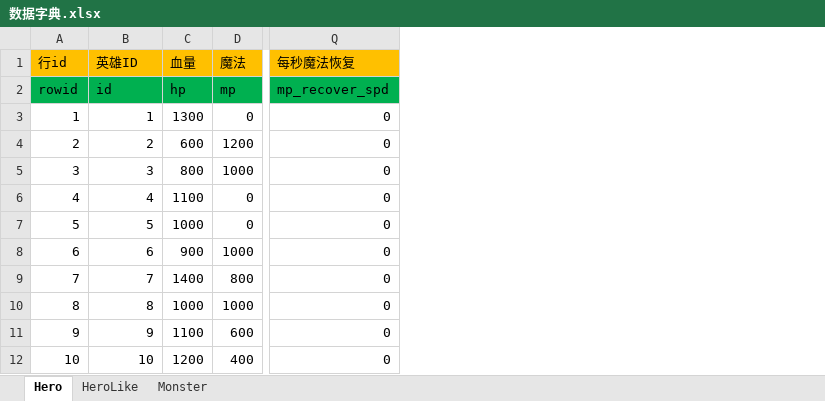
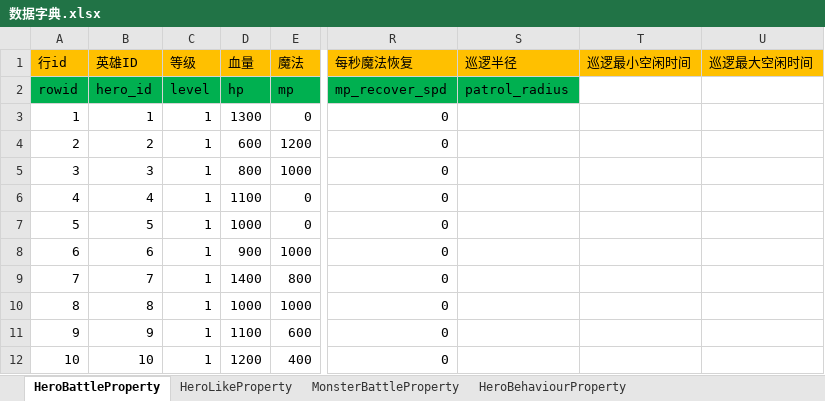
Before and after one commit to JonathanCUI/MC, an Excel workbook: Documents/数据字典.xlsx, sheet HeroBattleProperty, drawn as a sheet; only a part is shown, gaps mark what is left out; values as stored, in another font and other column widths than the file's, no borders; the diff names each change by its address in the sheet, - before the commit and + after, or states it on an @@ line.

```diff
--- a/Documents/数据字典.xlsx (sheet HeroBattleProperty)
+++ b/Documents/数据字典.xlsx (sheet HeroBattleProperty)
-sheet tab: Hero
+sheet tab: HeroBattleProperty
-sheet tab: HeroLike
+sheet tab: HeroLikeProperty
-sheet tab: Monster
+sheet tab: MonsterBattleProperty
+sheet tab: HeroBehaviourProperty
+column C (等级), rows 2-12: level | 1 | 1 | 1 | 1 | 1 | 1 | 1 | 1 | 1 | 1
+column S (巡逻半径), row 2: patrol_radius
+column T (巡逻最小空闲时间), empty
+column U (巡逻最大空闲时间), empty
-B2 (英雄ID): id
+B2 (英雄ID): hero_id
```
